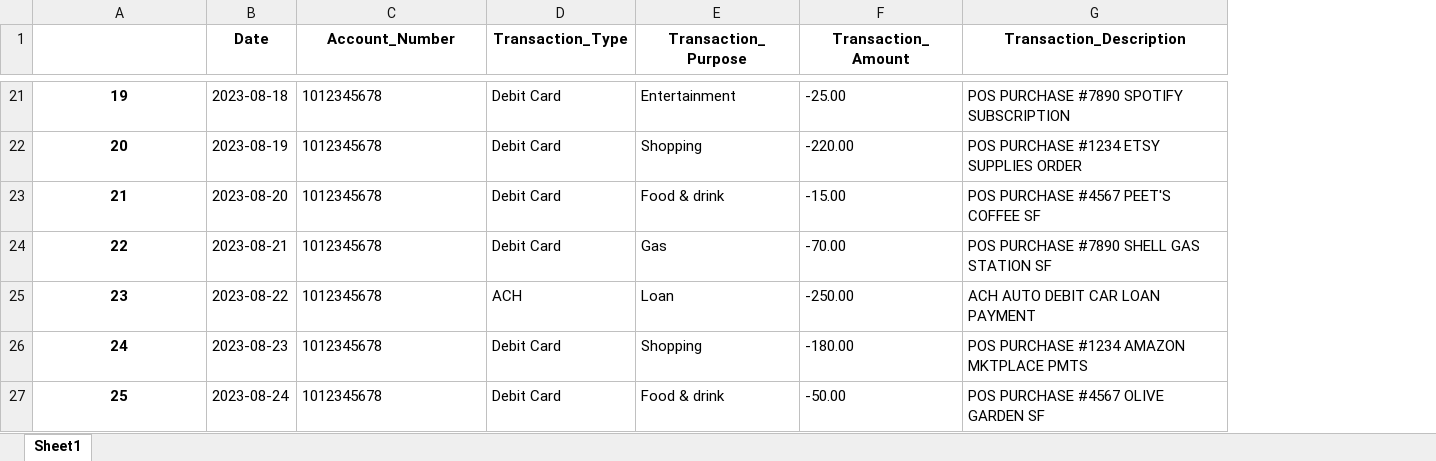
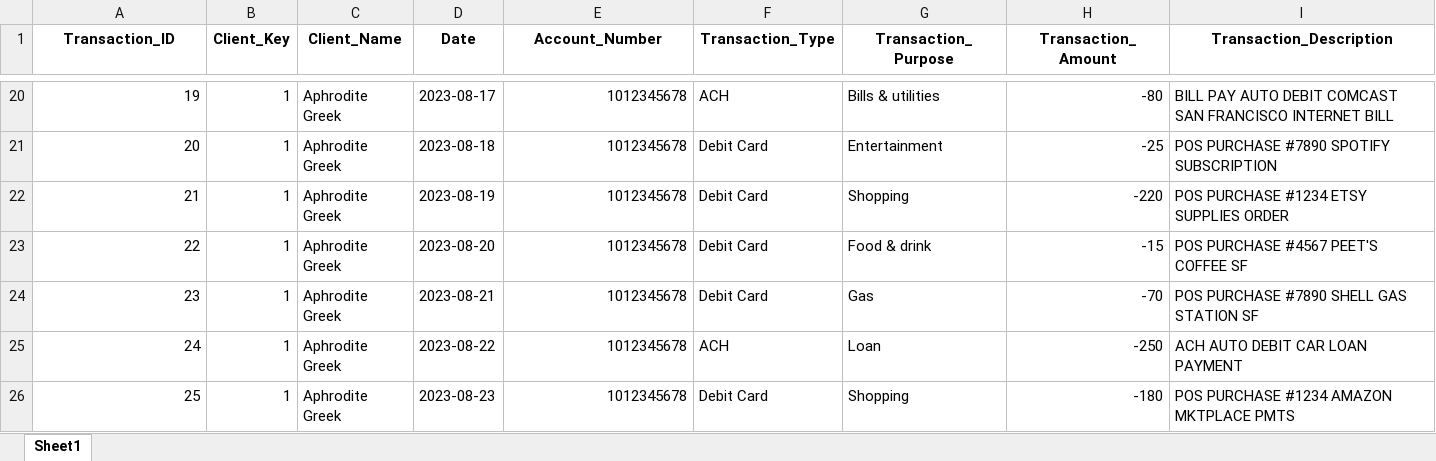
Before and after one commit to motelian/LLM_Projects, an Excel workbook: syntethic_transaction_data/data/APHRODITE_GREEK.xlsx, sheet Sheet1, drawn as a sheet; only a part is shown, gaps mark what is left out; values as stored, in another font and other column widths than the file's, no borders; addresses are those after the commit; the diff covers the shown part only; the diff names each change by its address in the sheet, - before the commit and + after, or states it on an @@ line.

```diff
--- a/syntethic_transaction_data/data/APHRODITE_GREEK.xlsx (sheet Sheet1)
+++ b/syntethic_transaction_data/data/APHRODITE_GREEK.xlsx (sheet Sheet1)
+column B (Client_Key), rows 20-26: all 1
+column C (Client_Name), rows 20-26: all Aphrodite Greek
-A1: (empty)
+A1: Transaction_ID
@@ A20:A26 bold: on → off, alignment: center → right @@
-D20 (Date): 2023-08-18
+D20 (Date): 2023-08-17
-E20:E26 alignment: left
+E20:E26 alignment: right
-F20 (Transaction_Type): Debit Card
+F20 (Transaction_Type): ACH
-G20 (Transaction_Purpose): Entertainment
+G20 (Transaction_Purpose): Bills & utilities
-H20 (Transaction_Amount): -25.00
+H20 (Transaction_Amount): -80
-I20 (Transaction_Description): POS PURCHASE #7890 SPOTIFY SUBSCRIPTION
+I20 (Transaction_Description): BILL PAY AUTO DEBIT COMCAST SAN FRANCISCO INTERNET BILL
-D21 (Date): 2023-08-19
+D21 (Date): 2023-08-18
-G21 (Transaction_Purpose): Shopping
+G21 (Transaction_Purpose): Entertainment
-H21 (Transaction_Amount): -220.00
+H21 (Transaction_Amount): -25
-I21 (Transaction_Description): POS PURCHASE #1234 ETSY SUPPLIES ORDER
+I21 (Transaction_Description): POS PURCHASE #7890 SPOTIFY SUBSCRIPTION
-D22 (Date): 2023-08-20
+D22 (Date): 2023-08-19
-G22 (Transaction_Purpose): Food & drink
+G22 (Transaction_Purpose): Shopping
-H22 (Transaction_Amount): -15.00
+H22 (Transaction_Amount): -220
-I22 (Transaction_Description): POS PURCHASE #4567 PEET'S COFFEE SF
+I22 (Transaction_Description): POS PURCHASE #1234 ETSY SUPPLIES ORDER
-D23 (Date): 2023-08-21
+D23 (Date): 2023-08-20
-G23 (Transaction_Purpose): Gas
+G23 (Transaction_Purpose): Food & drink
-H23 (Transaction_Amount): -70.00
+H23 (Transaction_Amount): -15
-I23 (Transaction_Description): POS PURCHASE #7890 SHELL GAS STATION SF
+I23 (Transaction_Description): POS PURCHASE #4567 PEET'S COFFEE SF
-D24 (Date): 2023-08-22
+D24 (Date): 2023-08-21
-F24 (Transaction_Type): ACH
+F24 (Transaction_Type): Debit Card
-G24 (Transaction_Purpose): Loan
+G24 (Transaction_Purpose): Gas
-H24 (Transaction_Amount): -250.00
+H24 (Transaction_Amount): -70
-I24 (Transaction_Description): ACH AUTO DEBIT CAR LOAN PAYMENT
+I24 (Transaction_Description): POS PURCHASE #7890 SHELL GAS STATION SF
-D25 (Date): 2023-08-23
+D25 (Date): 2023-08-22
-F25 (Transaction_Type): Debit Card
+F25 (Transaction_Type): ACH
-G25 (Transaction_Purpose): Shopping
+G25 (Transaction_Purpose): Loan
-H25 (Transaction_Amount): -180.00
+H25 (Transaction_Amount): -250
-I25 (Transaction_Description): POS PURCHASE #1234 AMAZON MKTPLACE PMTS
+I25 (Transaction_Description): ACH AUTO DEBIT CAR LOAN PAYMENT
-D26 (Date): 2023-08-24
+D26 (Date): 2023-08-23
-G26 (Transaction_Purpose): Food & drink
+G26 (Transaction_Purpose): Shopping
-H26 (Transaction_Amount): -50.00
+H26 (Transaction_Amount): -180
-I26 (Transaction_Description): POS PURCHASE #4567 OLIVE GARDEN SF
+I26 (Transaction_Description): POS PURCHASE #1234 AMAZON MKTPLACE PMTS
```
Also changed, not shown: 1 added row, 1 removed row, 409 edited cells and cell formats elsewhere in this sheet, syntethic_transaction_data/data/HELEN_TROY.xlsx, syntethic_transaction_data/data/JERRY_SMITH.xlsx, 16 other files.
